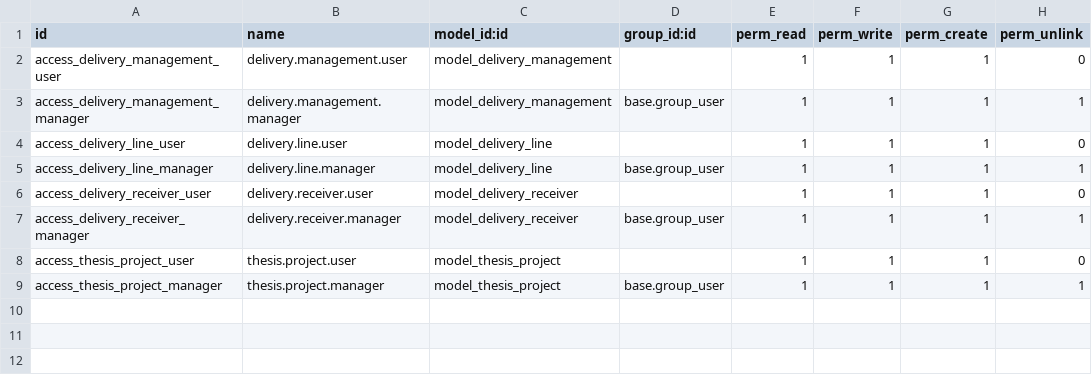
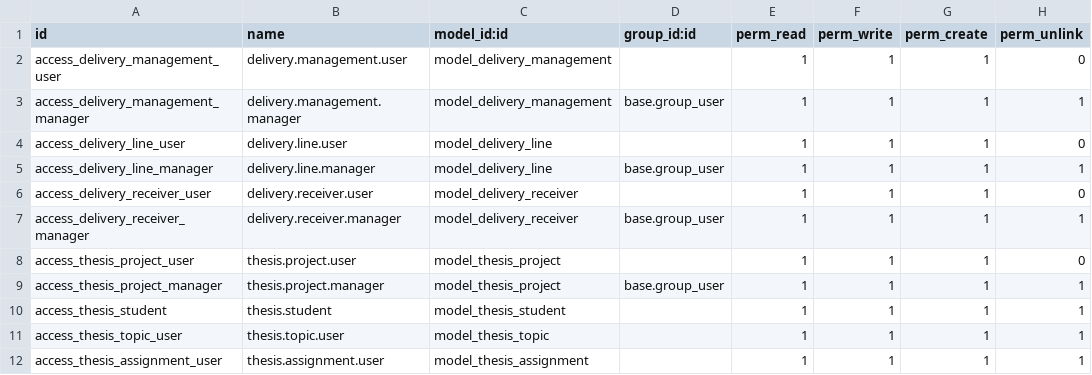
Before and after one commit to Thenamgh/Research_Odoo19, a CSV file: delivery_management/security/ir.model.access.csv, drawn as a sheet.

Commit message:
Implement lecturer and student management functions

```diff
--- a/delivery_management/security/ir.model.access.csv
+++ b/delivery_management/security/ir.model.access.csv
@@ -9 +9,4 @@ access_thesis_project_user,thesis.project.user,model_thesis_project,,1,1,1,0
 access_thesis_project_manager,thesis.project.manager,model_thesis_project,base.group_user,1,1,1,1
+access_thesis_student,thesis.student,model_thesis_student,,1,1,1,1
+access_thesis_topic_user,thesis.topic.user,model_thesis_topic,,1,1,1,1
+access_thesis_assignment_user,thesis.assignment.user,model_thesis_assignment,,1,1,1,1
```
Also changed, not shown: 7 other files.
